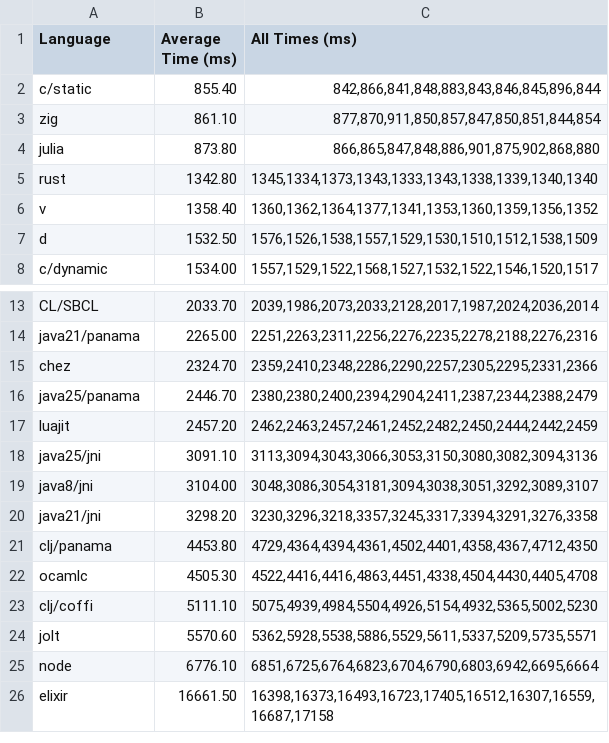
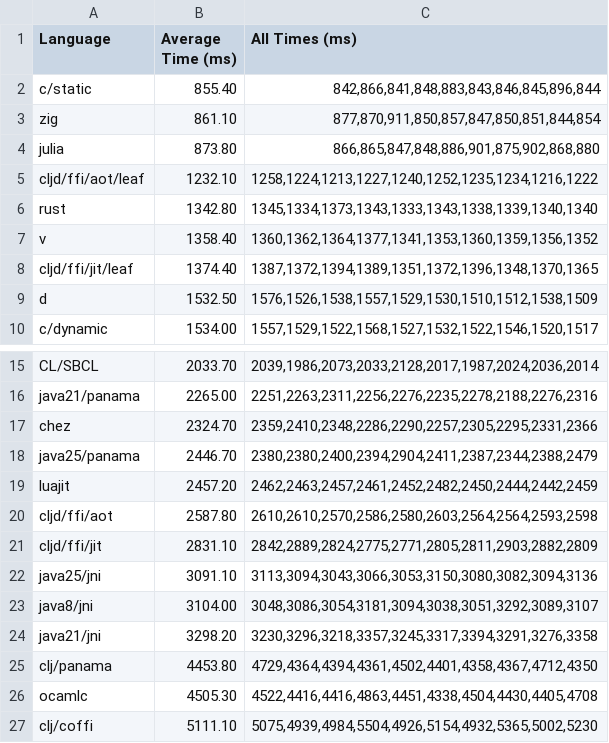
Before and after one commit to Ramblurr/ffi-overhead, a CSV file: data/2026-08/data.csv, drawn as a sheet; only a part is shown, gaps mark what is left out; the shorter side is filled out with more unchanged rows; the diff names each change by its address in the sheet, - before the commit and + after, or states it on an @@ line.

```diff
--- a/data/2026-08/data.csv
+++ b/data/2026-08/data.csv
+row 5: cljd/ffi/aot/leaf | 1232.10 | 1258,1224,1213,1227,1240,1252,1235,1234,1216,1222
+row 8: cljd/ffi/jit/leaf | 1374.40 | 1387,1372,1394,1389,1351,1372,1396,1348,1370,1365
+row 20: cljd/ffi/aot | 2587.80 | 2610,2610,2570,2586,2580,2603,2564,2564,2593,2598
+row 21: cljd/ffi/jit | 2831.10 | 2842,2889,2824,2775,2771,2805,2811,2903,2882,2809
```
Also changed, not shown: 2 other files.
